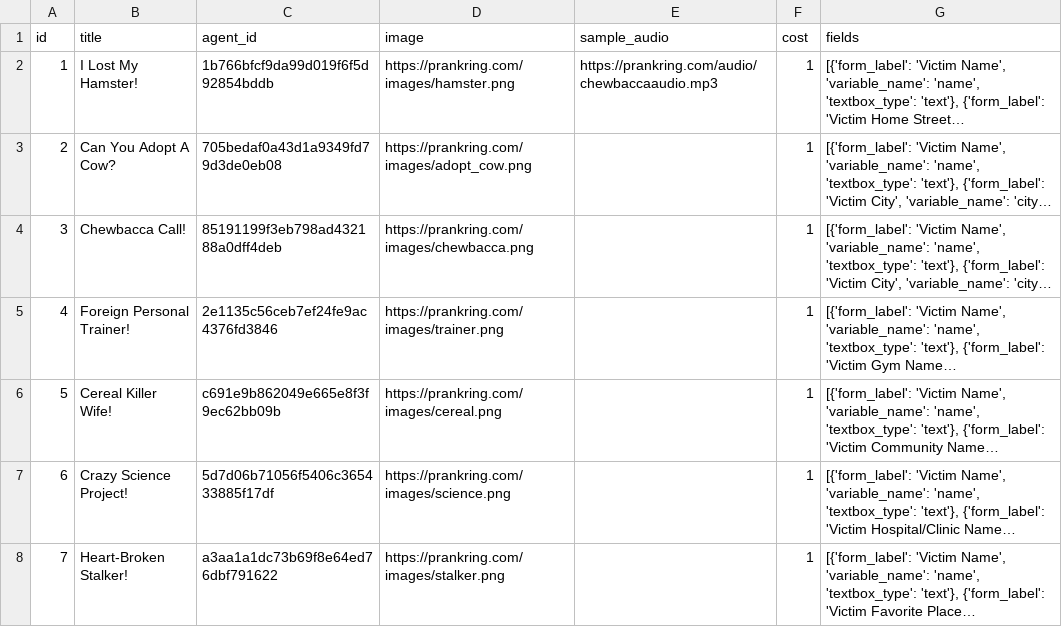
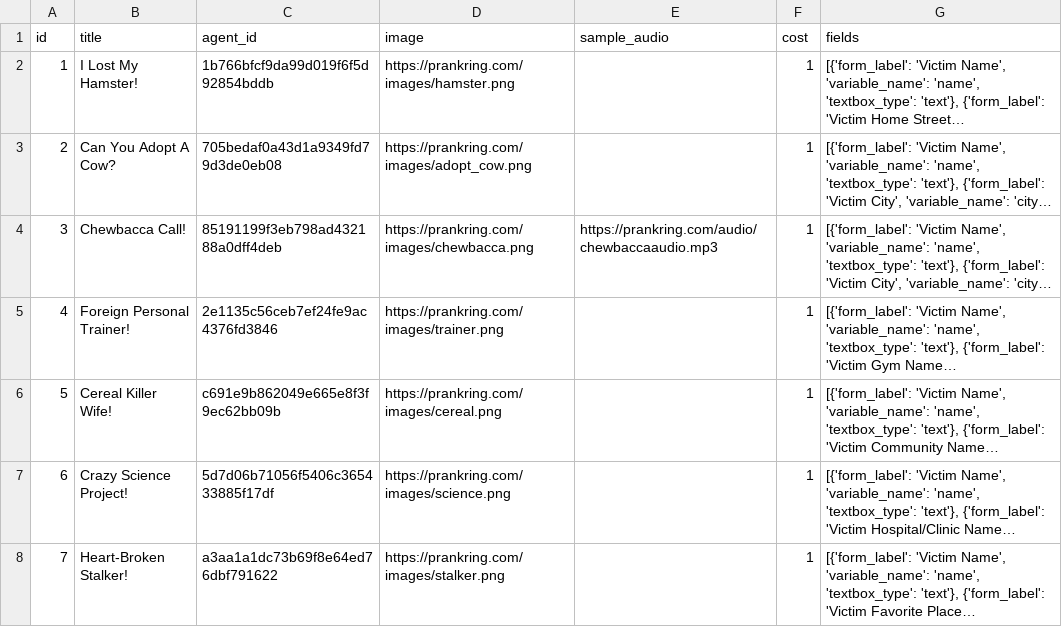
Before and after one commit to ibbi/justaprankbro, a CSV file: server/scripts.csv, drawn as a sheet; only a part is shown; long unchanged cells end in …; the diff names each change by its address in the sheet, - before the commit and + after, or states it on an @@ line.

Commit message:
Update scripts.csv

```diff
--- a/server/scripts.csv
+++ b/server/scripts.csv
-E2 (sample_audio): https://prankring.com/audio/chewbaccaaudio.mp3
+E2 (sample_audio): (empty)
-E4 (sample_audio): (empty)
+E4 (sample_audio): https://prankring.com/audio/chewbaccaaudio.mp3
```
